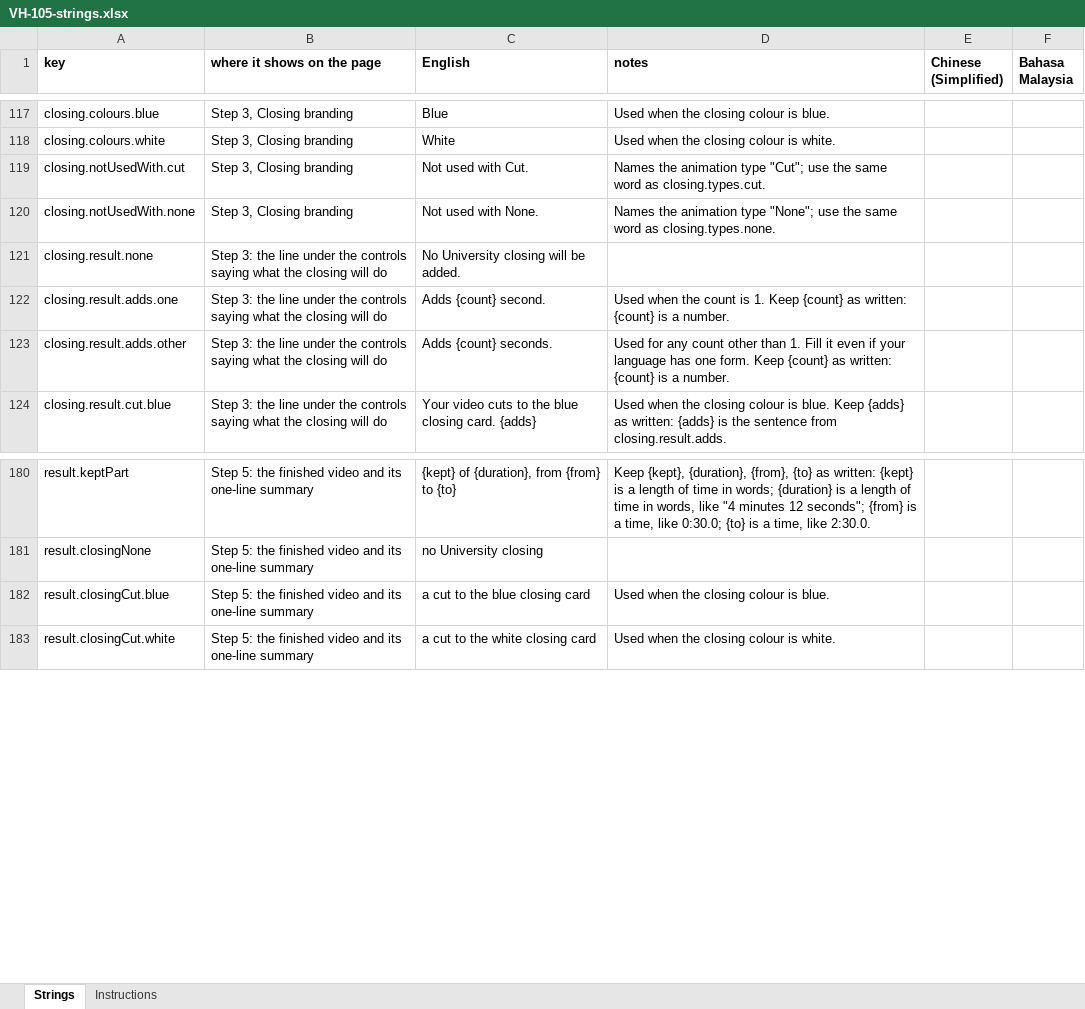
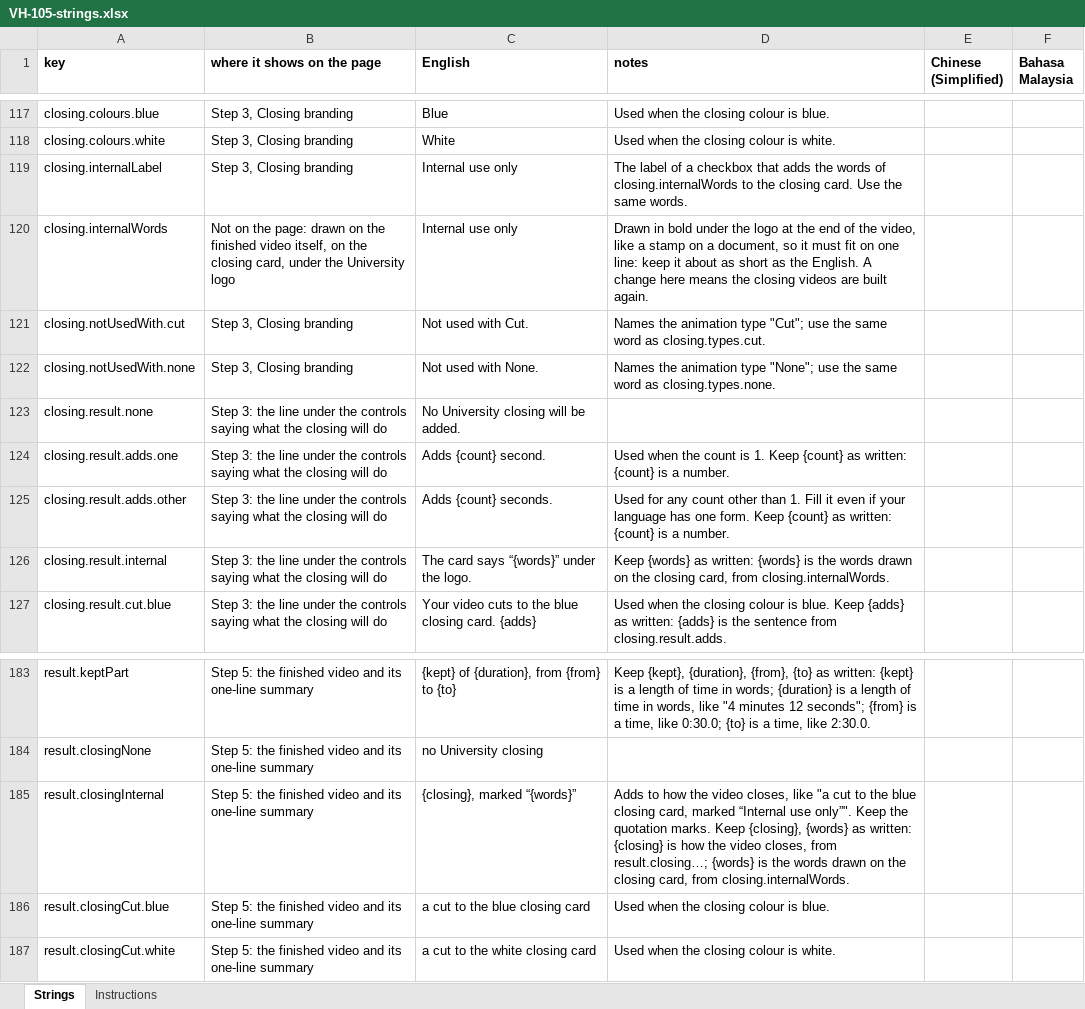
Before and after one commit to djDAOjones/UoN-Video-Helper, an Excel workbook: reviews/2026-10-18/VH-105-strings.xlsx, sheet Strings, drawn as a sheet; only a part is shown, gaps mark what is left out; values as stored, in another font and other column widths than the file's, no borders; the diff names each change by its address in the sheet, - before the commit and + after, or states it on an @@ line.

```diff
--- a/reviews/2026-10-18/VH-105-strings.xlsx (sheet Strings)
+++ b/reviews/2026-10-18/VH-105-strings.xlsx (sheet Strings)
+row 119: closing.internalLabel | Step 3, Closing branding | Internal use only | The label of a checkbox that adds the words of closing.internalWords to the closing card. Use the same words.
+row 120: closing.internalWords | Not on the page: drawn on the finished video itself, on the closing card, under the University logo | Internal use only | Drawn in bold under the logo at the end of the video, like a stamp on a document, so it must fit on one line: keep it about as short as the English. A change here means the closing videos are built again.
+row 126: closing.result.internal | Step 3: the line under the controls saying what the closing will do | The card says “{words}” under the logo. | Keep {words} as written: {words} is the words drawn on the closing card, from closing.internalWords.
+row 185: result.closingInternal | Step 5: the finished video and its one-line summary | {closing}, marked “{words}” | Adds to how the video closes, like "a cut to the blue closing card, marked “Internal use only”". Keep the quotation marks. Keep {closing}, {words} as written: {closing} is how the video closes, from result.closing…; {words} is the words drawn on the closing card, from closing.internalWords.
```
Also changed, not shown: 39 other files.
